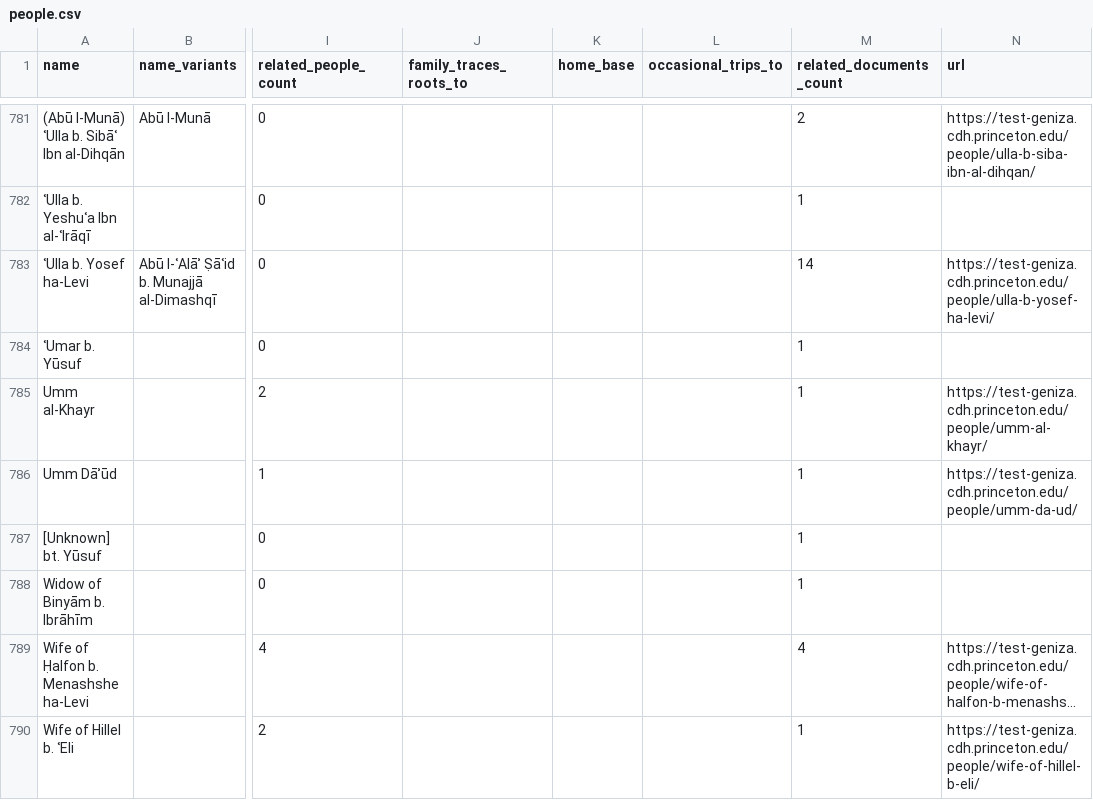
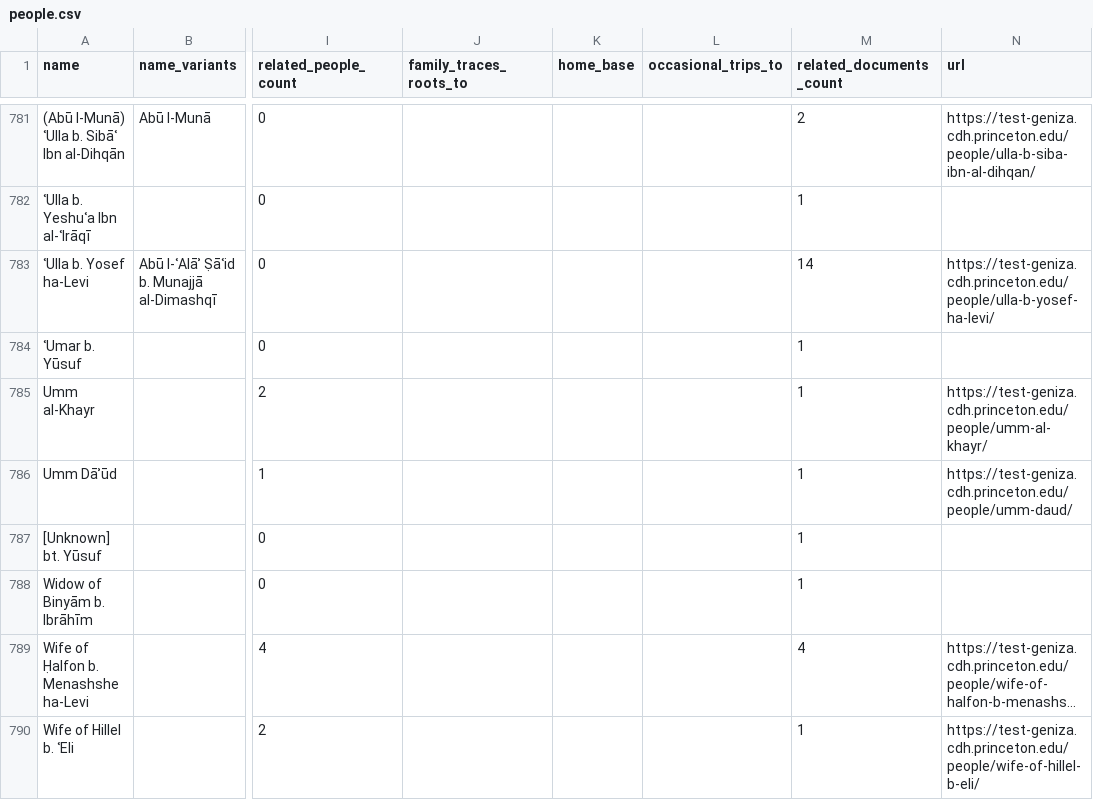
Before and after one commit to Princeton-CDH/test-geniza-metadata, a CSV file: data/people.csv, drawn as a sheet; only a part is shown, gaps mark what is left out; long unchanged cells end in …; the diff covers the shown part only; the diff names each change by its address in the sheet, - before the commit and + after, or states it on an @@ line.

Commit message:
Automated metadata export from PGP - people
Co-authored-by: Ben Silverman <ben@performantsoftware.com>

```diff
--- a/data/people.csv
+++ b/data/people.csv
-N786 (url): https://test-geniza.cdh.princeton.edu/people/umm-da-ud/
+N786 (url): https://test-geniza.cdh.princeton.edu/people/umm-daud/
```
Also changed, not shown: 80 edited cells elsewhere in this file.
